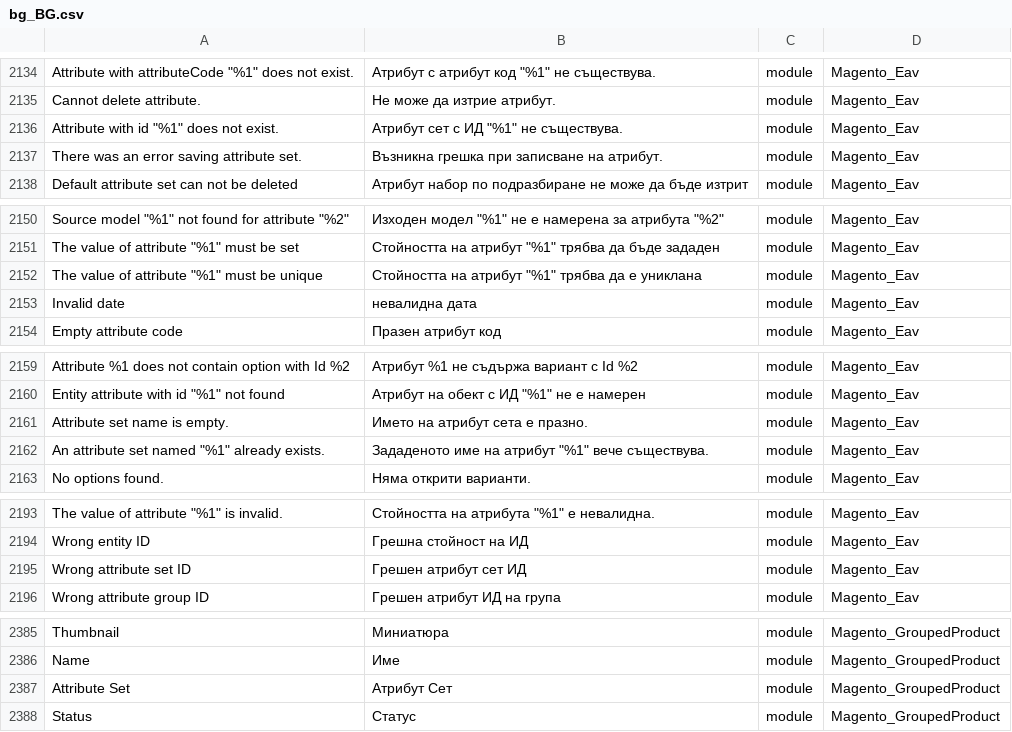
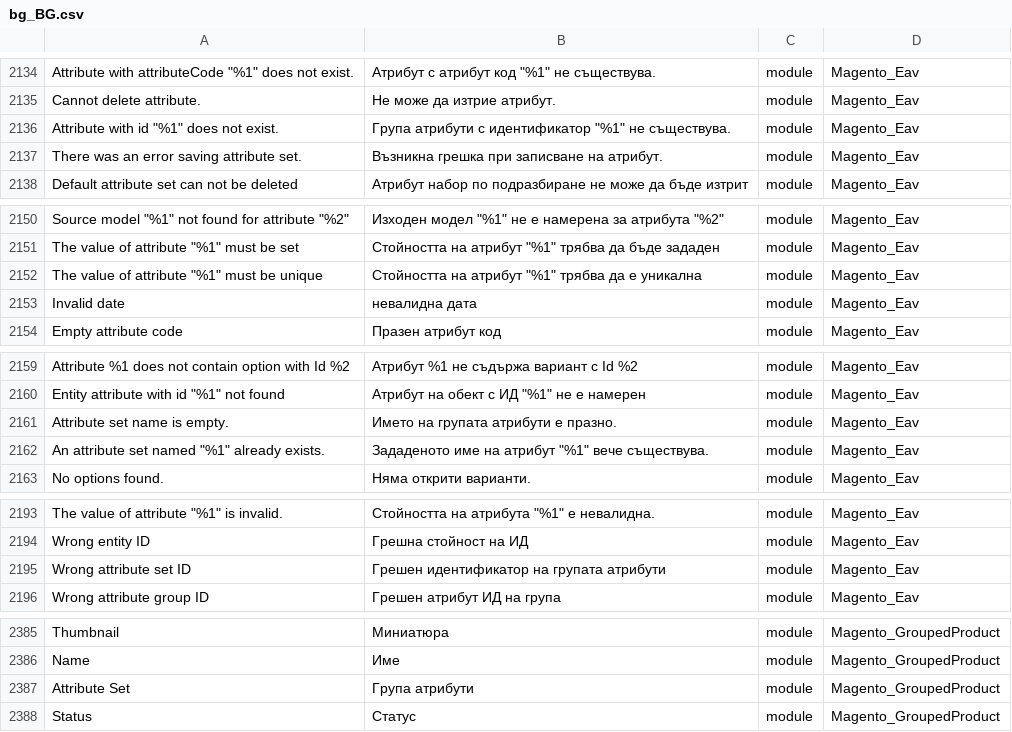
Before and after one commit to Magento2Translations/language_bg_bg, a CSV file: bg_BG.csv, drawn as a sheet; only a part is shown, gaps mark what is left out; the diff covers the shown part only; the diff names each change by its address in the sheet, - before the commit and + after, or states it on an @@ line.

```diff
--- a/bg_BG.csv
+++ b/bg_BG.csv
-B2136: Атрибут сет с ИД "%1" не съществува.
+B2136: Група атрибути с идентификатор "%1" не съществува.
-B2152: …да е униклана
+B2152: …да е уникална
-B2161: Името на атрибут сета е празно.
+B2161: Името на групата атрибути е празно.
-B2195: Грешен атрибут сет ИД
+B2195: Грешен идентификатор на групата атрибути
-B2387: Атрибут Сет
+B2387: Група атрибути
```
Also changed, not shown: 4 added rows and 13 edited cells elsewhere in this file, 1 other file.
